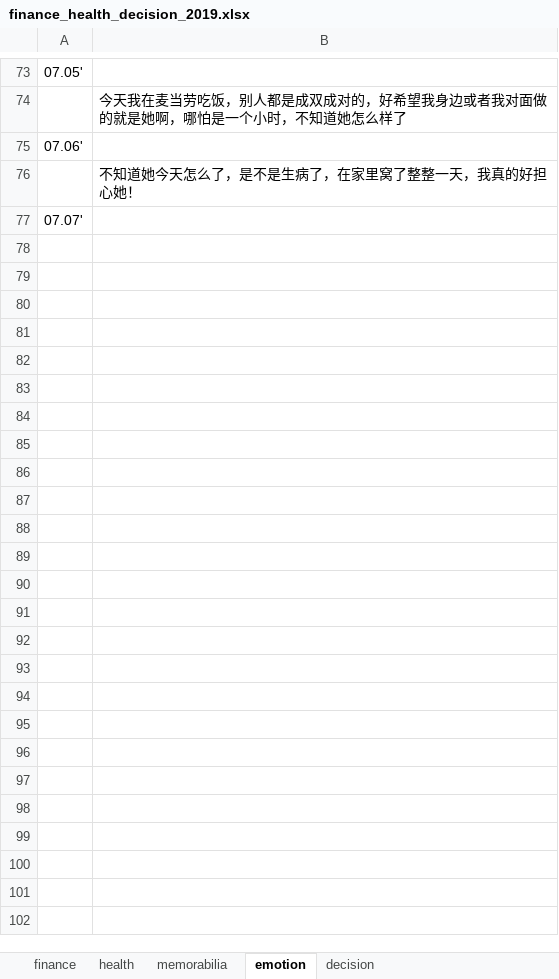
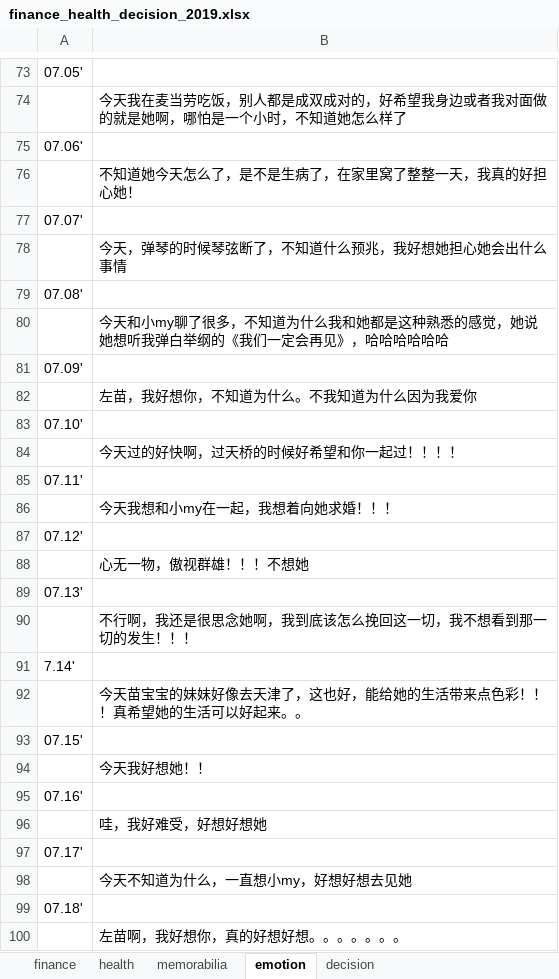
Before and after one commit to ilvcr/planandlife, an Excel workbook: 2019/finance_health_decision_2019.xlsx, sheet emotion, drawn as a sheet; only a part is shown, gaps mark what is left out; values as stored, in another font and other column widths than the file's, no borders; the diff names each change by its address in the sheet, - before the commit and + after, or states it on an @@ line.

```diff
--- a/2019/finance_health_decision_2019.xlsx (sheet emotion)
+++ b/2019/finance_health_decision_2019.xlsx (sheet emotion)
+row 78:  | 今天，弹琴的时候琴弦断了，不知道什么预兆，我好想她担心她会出什么事情
+row 79: 07.08'
+row 80:  | 今天和小my聊了很多，不知道为什么我和她都是这种熟悉的感觉，她说她想听我弹白举纲的《我们一定会再见》，哈哈哈哈哈哈
+row 81: 07.09'
+row 82:  | 左苗，我好想你，不知道为什么。不我知道为什么因为我爱你
+row 83: 07.10'
+row 84:  | 今天过的好快啊，过天桥的时候好希望和你一起过！！！！
+row 85: 07.11'
+row 86:  | 今天我想和小my在一起，我想着向她求婚！！！
+row 87: 07.12'
+row 88:  | 心无一物，傲视群雄！！！不想她
+row 89: 07.13'
+row 90:  | 不行啊，我还是很思念她啊，我到底该怎么挽回这一切，我不想看到那一切的发生！！！
+row 91: 7.14'
+row 92:  | 今天苗宝宝的妹妹好像去天津了，这也好，能给她的生活带来点色彩！！！真希望她的生活可以好起来。。
+row 93: 07.15'
+row 94:  | 今天我好想她！！
+row 95: 07.16'
+row 96:  | 哇，我好难受，好想好想她
+row 97: 07.17'
+row 98:  | 今天不知道为什么，一直想小my，好想好想去见她
+row 99: 07.18'
+row 100:  | 左苗啊，我好想你，真的好想好想。。。。。。。
```
Also changed, not shown: sheet finance, sheet memorabilia, sheet health, 1 other file.
